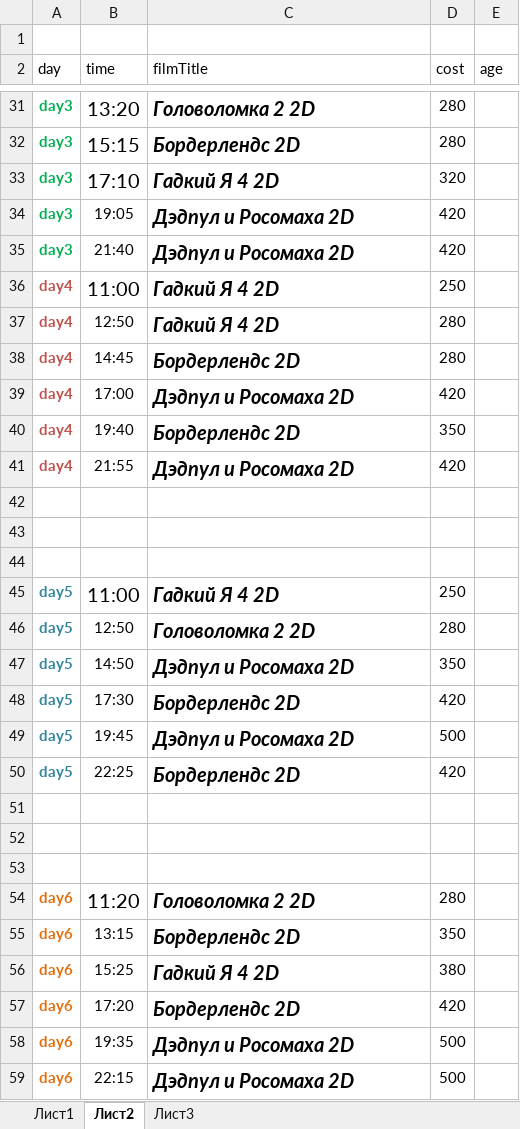
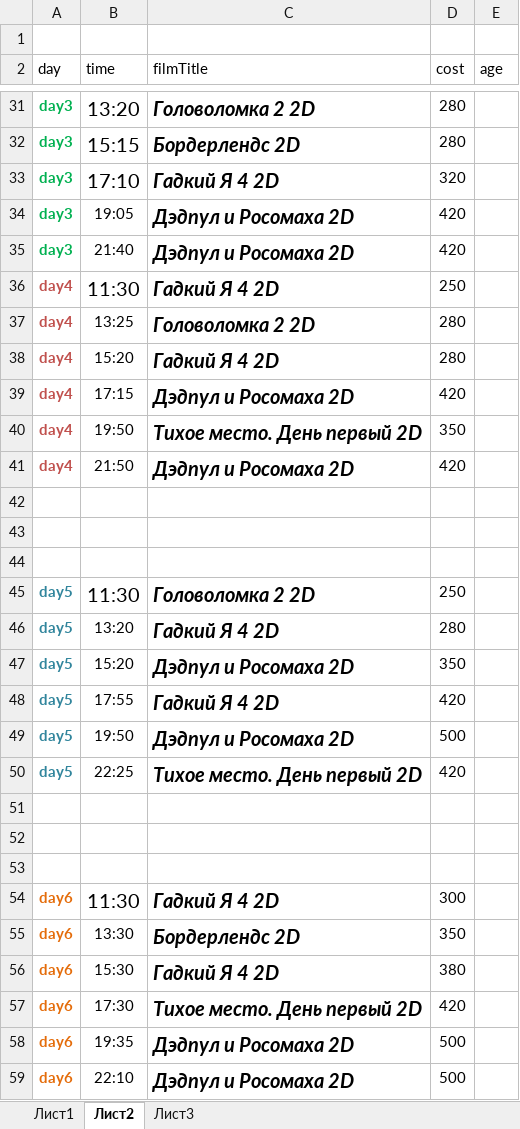
Before and after one commit to eg-bond/ReactSovremennic, an Excel workbook: ExternalScripts/Excel/macros.xlsm, sheet Лист2, drawn as a sheet; only a part is shown, gaps mark what is left out; values as stored, in another font and other column widths than the file's, no borders; the diff covers the shown part only; the diff names each change by its address in the sheet, - before the commit and + after, or states it on an @@ line.

```diff
--- a/ExternalScripts/Excel/macros.xlsm (sheet Лист2)
+++ b/ExternalScripts/Excel/macros.xlsm (sheet Лист2)
-B36 (time): 11:00
+B36 (time): 11:30
-B37 (time): 12:50
+B37 (time): 13:25
-C37 (filmTitle): Гадкий Я 4 2D
+C37 (filmTitle): Головоломка 2 2D
-B38 (time): 14:45
+B38 (time): 15:20
-C38 (filmTitle): Бордерлендс 2D
+C38 (filmTitle): Гадкий Я 4 2D
-B39 (time): 17:00
+B39 (time): 17:15
-B40 (time): 19:40
+B40 (time): 19:50
-C40 (filmTitle): Бордерлендс 2D
+C40 (filmTitle): Тихое место. День первый 2D
-B41 (time): 21:55
+B41 (time): 21:50
-B45 (time): 11:00
+B45 (time): 11:30
-C45 (filmTitle): Гадкий Я 4 2D
+C45 (filmTitle): Головоломка 2 2D
-B46 (time): 12:50
+B46 (time): 13:20
-C46 (filmTitle): Головоломка 2 2D
+C46 (filmTitle): Гадкий Я 4 2D
-B47 (time): 14:50
+B47 (time): 15:20
-B48 (time): 17:30
+B48 (time): 17:55
-C48 (filmTitle): Бордерлендс 2D
+C48 (filmTitle): Гадкий Я 4 2D
-B49 (time): 19:45
+B49 (time): 19:50
-C50 (filmTitle): Бордерлендс 2D
+C50 (filmTitle): Тихое место. День первый 2D
-B54 (time): 11:20
+B54 (time): 11:30
-C54 (filmTitle): Головоломка 2 2D
+C54 (filmTitle): Гадкий Я 4 2D
-D54 (cost): 280
+D54 (cost): 300
-B55 (time): 13:15
+B55 (time): 13:30
-B56 (time): 15:25
+B56 (time): 15:30
-B57 (time): 17:20
+B57 (time): 17:30
-C57 (filmTitle): Бордерлендс 2D
+C57 (filmTitle): Тихое место. День первый 2D
-B59 (time): 22:15
+B59 (time): 22:10
```
Also changed, not shown: 9 edited cells elsewhere in this sheet, sheet Лист1, 6 other files.
